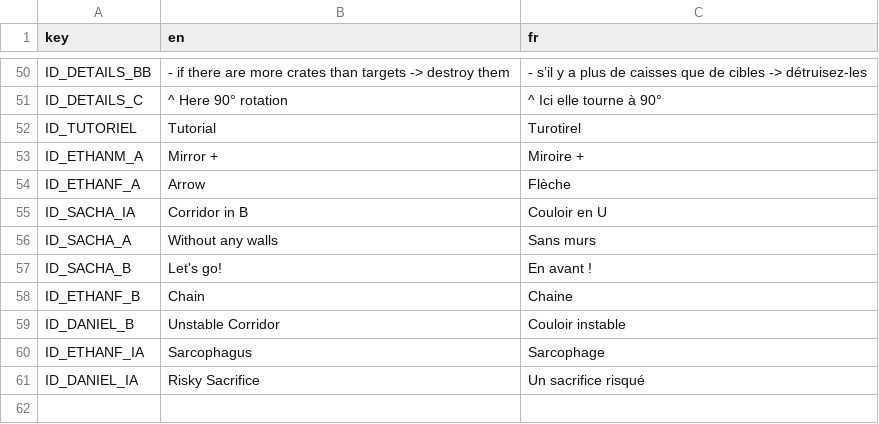
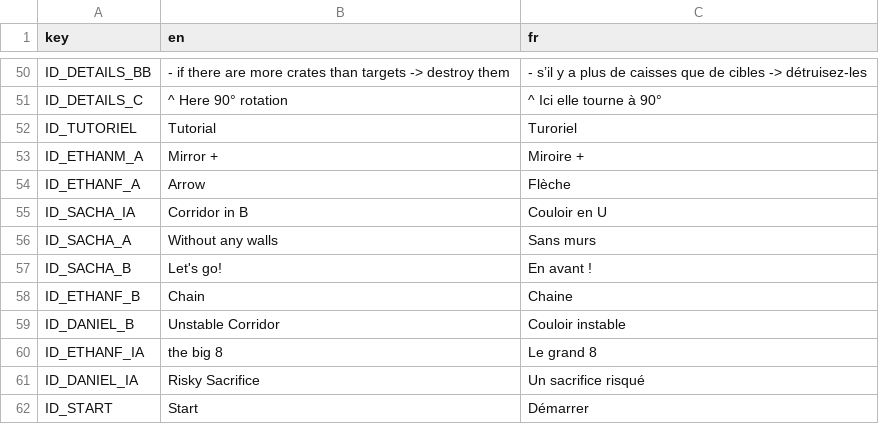
Before and after one commit to Reefri/Sokaboom, a CSV file: Localisation/Localisation.csv, drawn as a sheet; only a part is shown, gaps mark what is left out.

Commit message:
Correction
Corect Localisation and text button of HelpMenu

```diff
--- a/Localisation/Localisation.csv
+++ b/Localisation/Localisation.csv
@@ -51,3 +51,3 @@ ID_DETAILS_BB,- if there are more crates than targets -> destroy them,- s’il y
 ID_DETAILS_C,^ Here 90° rotation,^ Ici elle tourne à 90°
-ID_TUTORIEL,Tutorial,Turotirel
+ID_TUTORIEL,Tutorial,Turoriel
 ID_ETHANM_A,Mirror +,Miroire +
@@ -59,3 +59,4 @@ ID_ETHANF_B,Chain,Chaine
 ID_DANIEL_B,Unstable Corridor,Couloir instable
-ID_ETHANF_IA,Sarcophagus,Sarcophage
+ID_ETHANF_IA,the big 8,Le grand 8
 ID_DANIEL_IA,Risky Sacrifice,Un sacrifice risqué
+ID_START,Start,Démarrer
```
Also changed, not shown: 7 other files.
